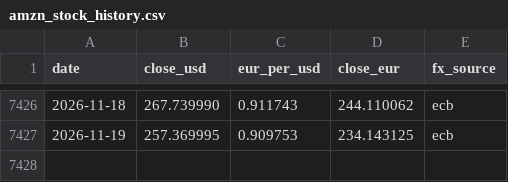
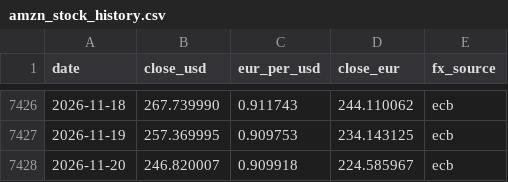
Before and after one commit to cecilevn/amzn_stock_graphe_eur_usd, a CSV file: amzn_stock_history.csv, drawn as a sheet; only a part is shown, gaps mark what is left out.

```diff
--- a/amzn_stock_history.csv
+++ b/amzn_stock_history.csv
@@ -7427 +7427,2 @@ date,close_usd,eur_per_usd,close_eur,fx_source
 2026-11-19,257.369995,0.909753,234.143125,ecb
+2026-11-20,246.820007,0.909918,224.585967,ecb
```
Also changed, not shown: 1 other file.
